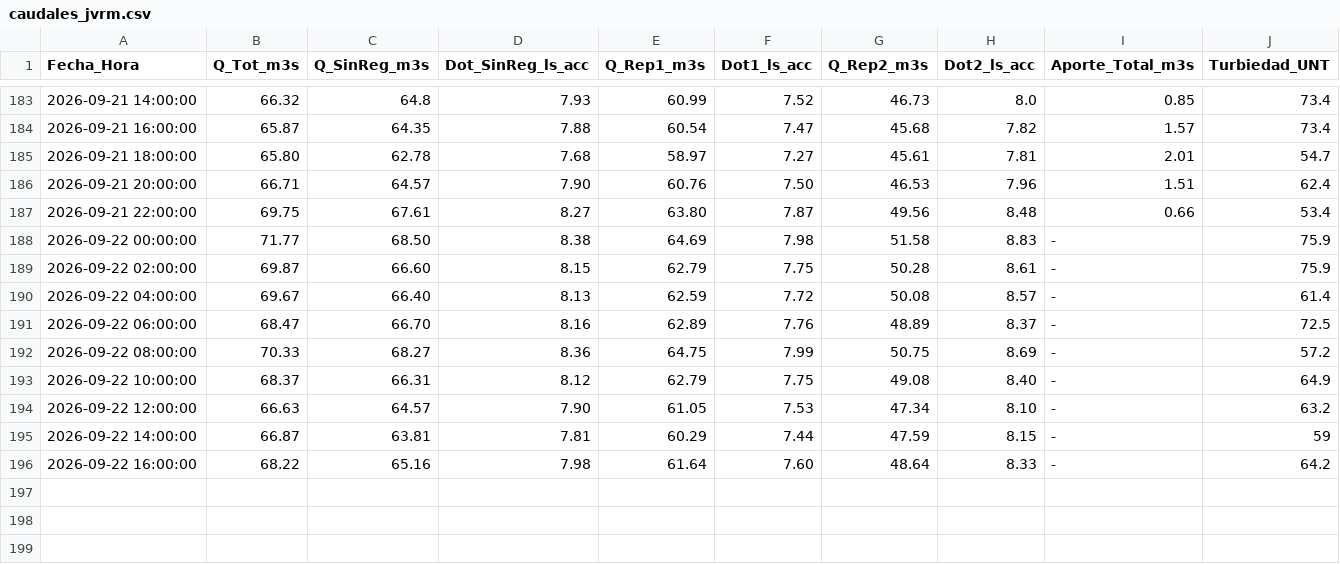
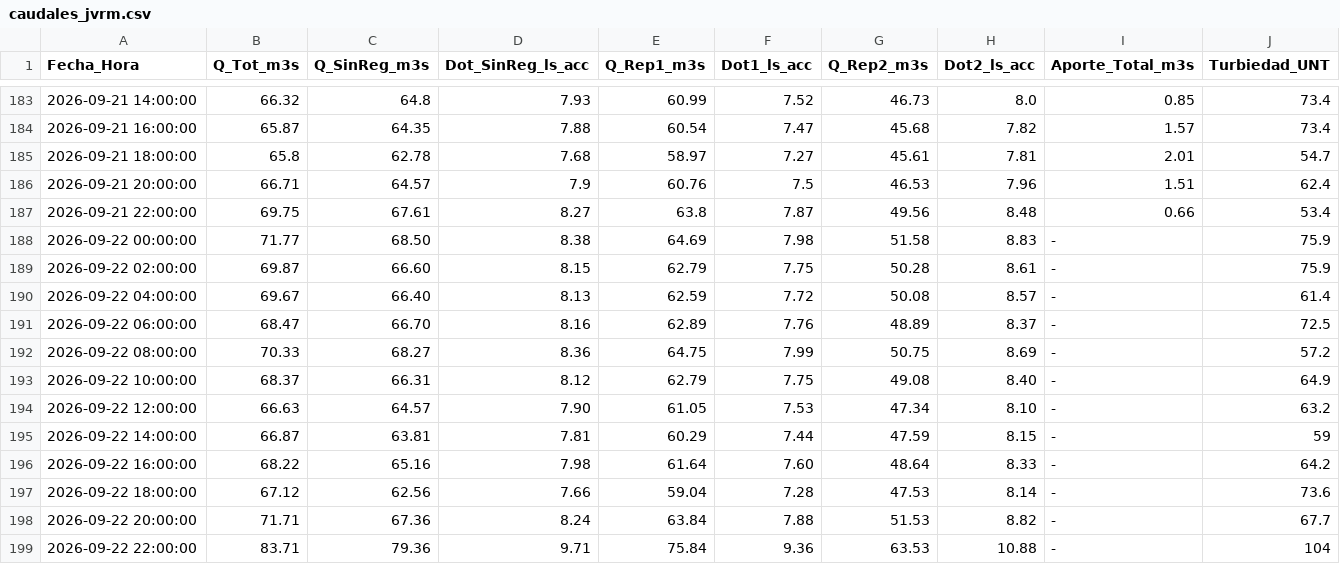
Before and after one commit to mferradalora/Caudales-JVRM, a CSV file: caudales_jvrm.csv, drawn as a sheet; only a part is shown, gaps mark what is left out.

```diff
--- a/caudales_jvrm.csv
+++ b/caudales_jvrm.csv
@@ -184,5 +184,5 @@ Fecha_Hora,Q_Tot_m3s,Q_SinReg_m3s,Dot_SinReg_ls_acc,Q_Rep1_m3s,Dot1_ls_acc,Q_Rep
 2026-09-21 16:00:00,65.87,64.35,7.88,60.54,7.47,45.68,7.82,1.57,73.4
-2026-09-21 18:00:00,65.80,62.78,7.68,58.97,7.27,45.61,7.81,2.01,54.7
-2026-09-21 20:00:00,66.71,64.57,7.90,60.76,7.50,46.53,7.96,1.51,62.4
-2026-09-21 22:00:00,69.75,67.61,8.27,63.80,7.87,49.56,8.48,0.66,53.4
+2026-09-21 18:00:00,65.8,62.78,7.68,58.97,7.27,45.61,7.81,2.01,54.7
+2026-09-21 20:00:00,66.71,64.57,7.9,60.76,7.5,46.53,7.96,1.51,62.4
+2026-09-21 22:00:00,69.75,67.61,8.27,63.8,7.87,49.56,8.48,0.66,53.4
 2026-09-22 00:00:00,71.77,68.50,8.38,64.69,7.98,51.58,8.83,-,75.9
@@ -196 +196,4 @@ Fecha_Hora,Q_Tot_m3s,Q_SinReg_m3s,Dot_SinReg_ls_acc,Q_Rep1_m3s,Dot1_ls_acc,Q_Rep
 2026-09-22 16:00:00,68.22,65.16,7.98,61.64,7.60,48.64,8.33,-,64.2
+2026-09-22 18:00:00,67.12,62.56,7.66,59.04,7.28,47.53,8.14,-,73.6
+2026-09-22 20:00:00,71.71,67.36,8.24,63.84,7.88,51.53,8.82,-,67.7
+2026-09-22 22:00:00,83.71,79.36,9.71,75.84,9.36,63.53,10.88,-,104
```
Also changed, not shown: 3 other files.
